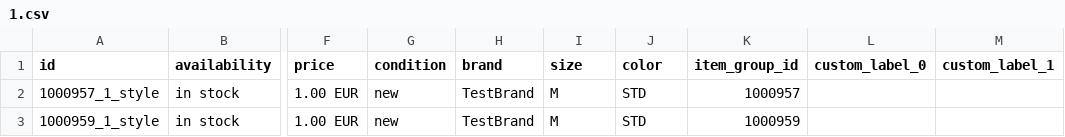
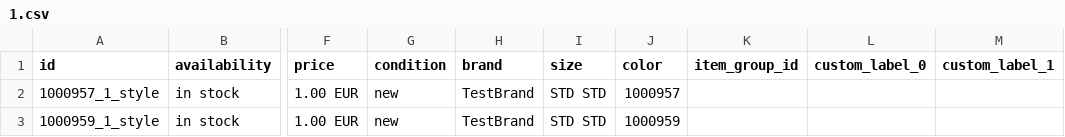
Before and after one commit to Budischek/budischek.github.io, a CSV file: 1.csv, drawn as a sheet; only a part is shown, gaps mark what is left out; the diff names each change by its address in the sheet, - before the commit and + after, or states it on an @@ line.

Commit message:
Update 1.csv

```diff
--- a/1.csv
+++ b/1.csv
-I2:I3 (size): M
+I2:I3 (size): STD STD
-J2 (color): STD
+J2 (color): 1000957
-K2 (item_group_id): 1000957
+K2 (item_group_id): (empty)
-J3 (color): STD
+J3 (color): 1000959
-K3 (item_group_id): 1000959
+K3 (item_group_id): (empty)
```
